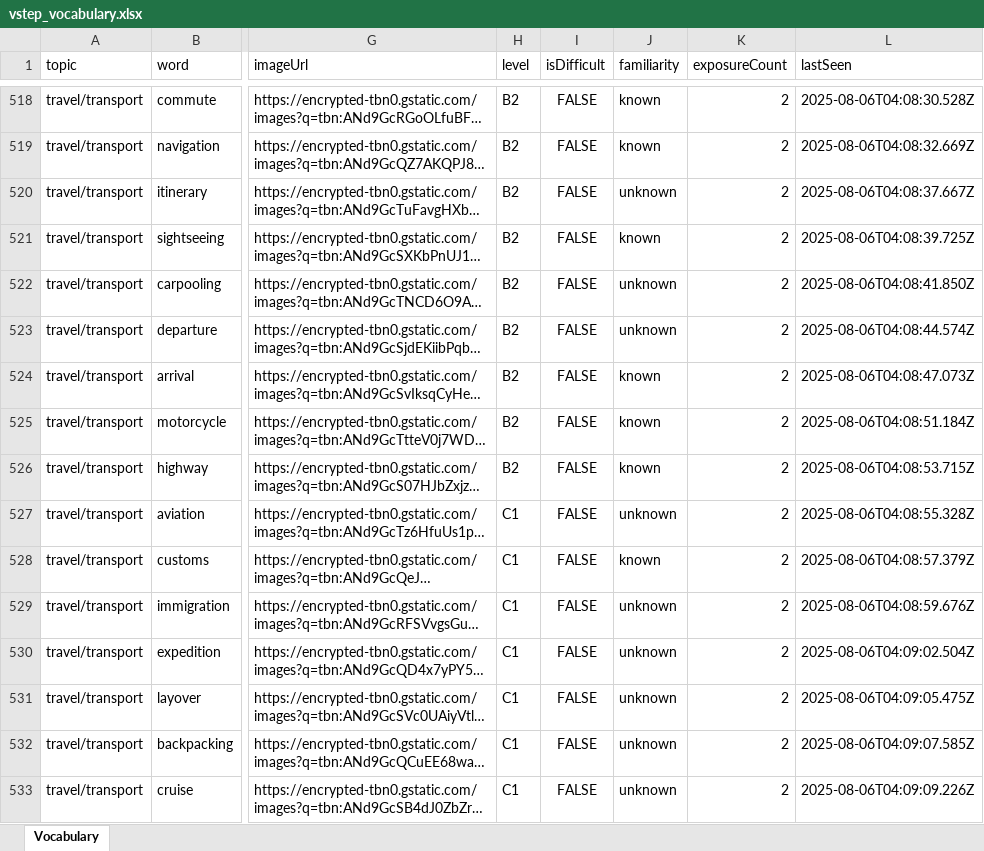
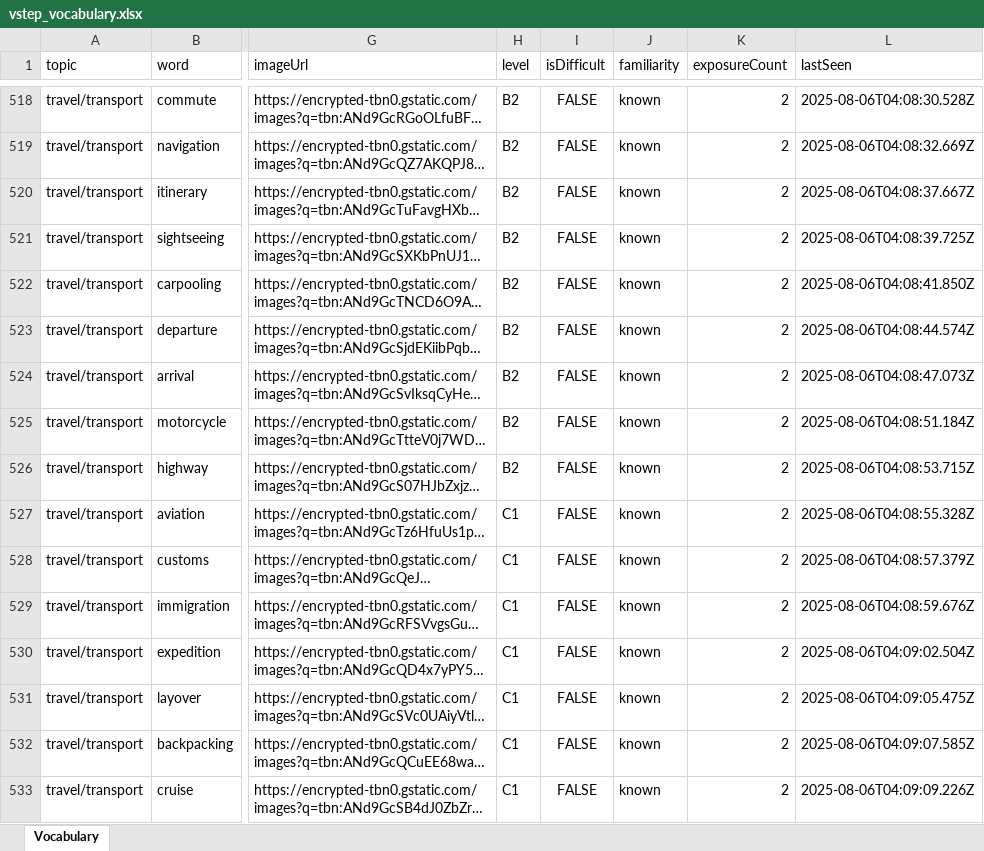
Before and after one commit to minhne432/vob-data, an Excel workbook: vstep_vocabulary.xlsx, sheet Vocabulary, drawn as a sheet; only a part is shown, gaps mark what is left out; long unchanged cells end in …; values as stored, in another font and other column widths than the file's, no borders; table styles not drawn; the diff covers the shown part only; the diff names each change by its address in the sheet, - before the commit and + after, or states it on an @@ line.

Commit message:
data

```diff
--- a/vstep_vocabulary.xlsx (sheet Vocabulary)
+++ b/vstep_vocabulary.xlsx (sheet Vocabulary)
-J520 (familiarity): unknown
+J520 (familiarity): known
-J522:J523 (familiarity): unknown
+J522:J523 (familiarity): known
-J527 (familiarity): unknown
+J527 (familiarity): known
-J529:J533 (familiarity): unknown
+J529:J533 (familiarity): known
```
Also changed, not shown: 327 edited cells elsewhere in this sheet.
